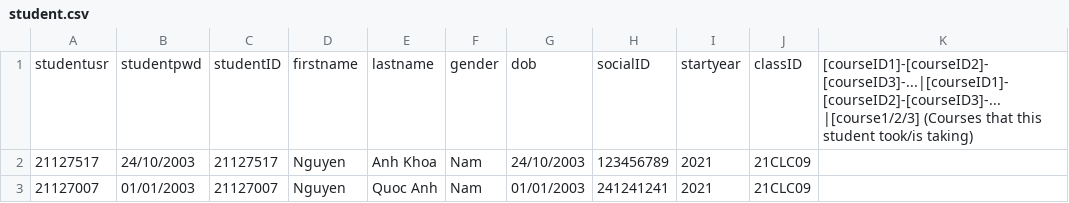
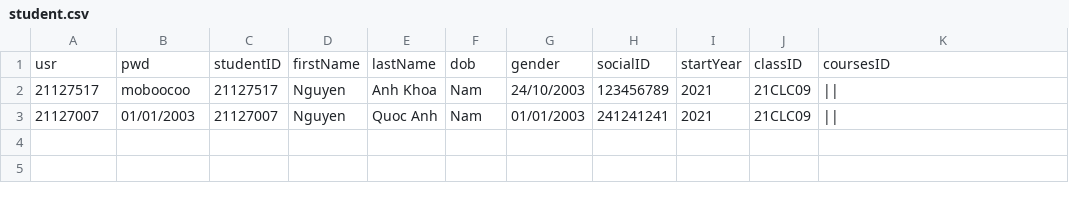
Before and after one commit to HaiMengg/KTLT-DoAn, a CSV file: data/student.csv, drawn as a sheet.

```diff
--- a/data/student.csv
+++ b/data/student.csv
@@ -1,3 +1,3 @@
-studentusr,studentpwd,studentID,firstname,lastname,gender,dob,socialID,startyear,classID,[courseID1]-[courseID2]-[courseID3]-...|[courseID1]-[courseID2]-[courseID3]-...|[course1/2/3] (Courses that this student took/is taking)
-21127517,24/10/2003,21127517,Nguyen,Anh Khoa,Nam,24/10/2003,123456789,2021,21CLC09,
-21127007,01/01/2003,21127007,Nguyen,Quoc Anh,Nam,01/01/2003,241241241,2021,21CLC09,
+usr,pwd,studentID,firstName,lastName,dob,gender,socialID,startYear,classID,coursesID
+21127517,moboocoo,21127517,Nguyen,Anh Khoa,Nam,24/10/2003,123456789,2021,21CLC09,||
+21127007,01/01/2003,21127007,Nguyen,Quoc Anh,Nam,01/01/2003,241241241,2021,21CLC09,||
```
Also changed, not shown: data/input.csv, 13 other files.
